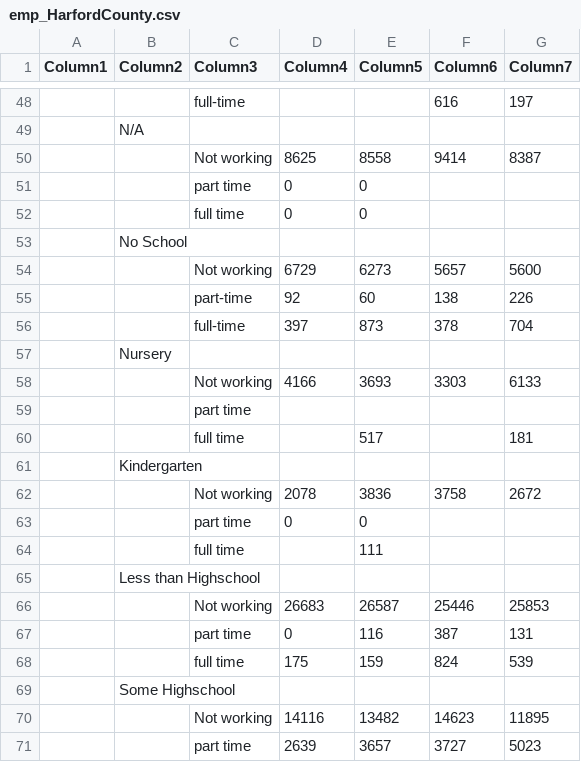
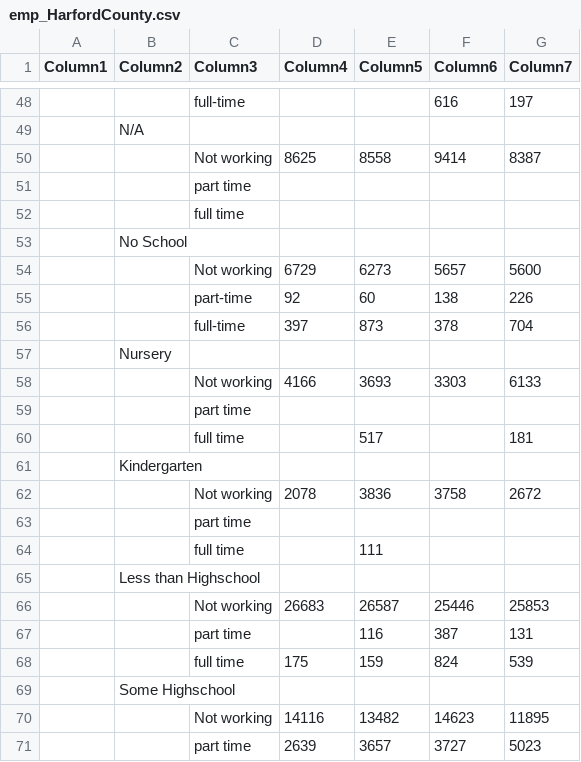
Before and after one commit to karpatic/DLLR-Dashboard-Refractored, a CSV file: docs/data/emp18/emp_HarfordCounty.csv, drawn as a sheet; only a part is shown, gaps mark what is left out; removed rows and columns are numbered as before the commit, all else as after; the diff names each change by its address in the sheet, - before the commit and + after, or states it on an @@ line.

```diff
--- a/docs/data/emp18/emp_HarfordCounty.csv
+++ b/docs/data/emp18/emp_HarfordCounty.csv
-row 51:  |  | part time | 0 | 0
-row 52:  |  | full time | 0 | 0
+row 51:  |  | part time
+row 52:  |  | full time
-row 63:  |  | part time | 0 | 0
+row 63:  |  | part time
-D67 (Column4): 0
+D67 (Column4): (empty)
```
Also changed, not shown: docs/data/emp18/emp_CarrollCounty.csv, docs/data/emp18/emp_FrederickCounty.csv, 22 other files.
